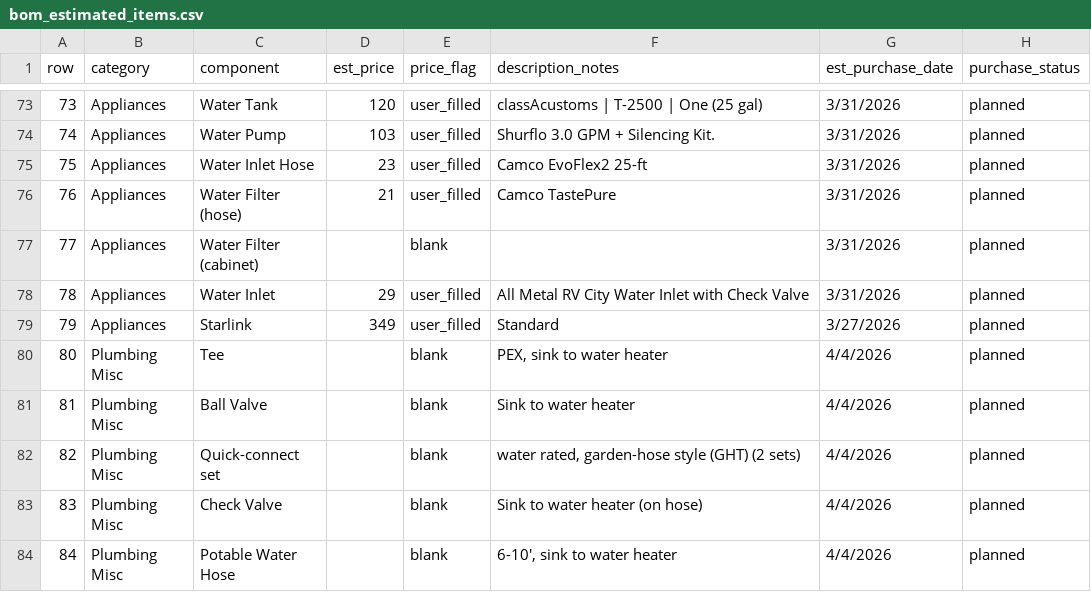
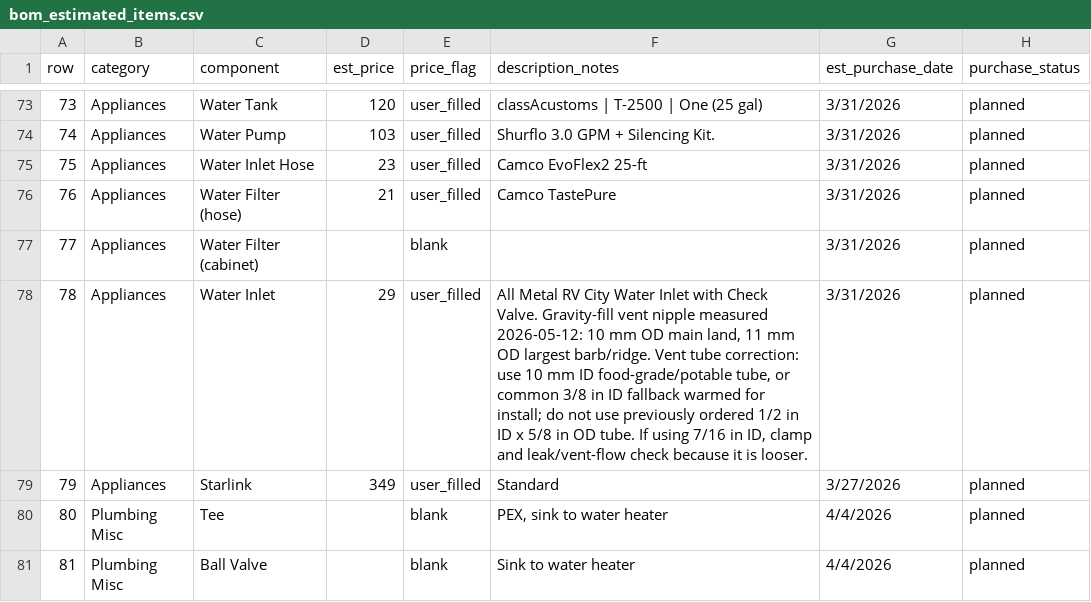
Before and after one commit to DataDaneDev/HiatusBuild, a CSV file: bom/bom_estimated_items.csv, drawn as a sheet; only a part is shown, gaps mark what is left out; the shorter side is filled out with more unchanged rows.

Commit message:
Correct gravity-fill vent hose sizing

```diff
--- a/bom/bom_estimated_items.csv
+++ b/bom/bom_estimated_items.csv
@@ -77,3 +77,3 @@
 "77","Appliances","Water Filter (cabinet)","","blank","","3/31/2026","planned"
-"78","Appliances","Water Inlet","29","user_filled","All Metal RV City Water Inlet with Check Valve","3/31/2026","planned"
+"78","Appliances","Water Inlet","29","user_filled","All Metal RV City Water Inlet with Check Valve. Gravity-fill vent nipple measured 2026-05-12: 10 mm OD main land, 11 mm OD largest barb/ridge. Vent tube correction: use 10 mm ID food-grade/potable tube, or common 3/8 in ID fallback warmed for install; do not use previously ordered 1/2 in ID x 5/8 in OD tube. If using 7/16 in ID, clamp and leak/vent-flow check because it is looser.","3/31/2026","planned"
 "79","Appliances","Starlink","349","user_filled","Standard","3/27/2026","planned"
```
Also changed, not shown: 4 other files.
